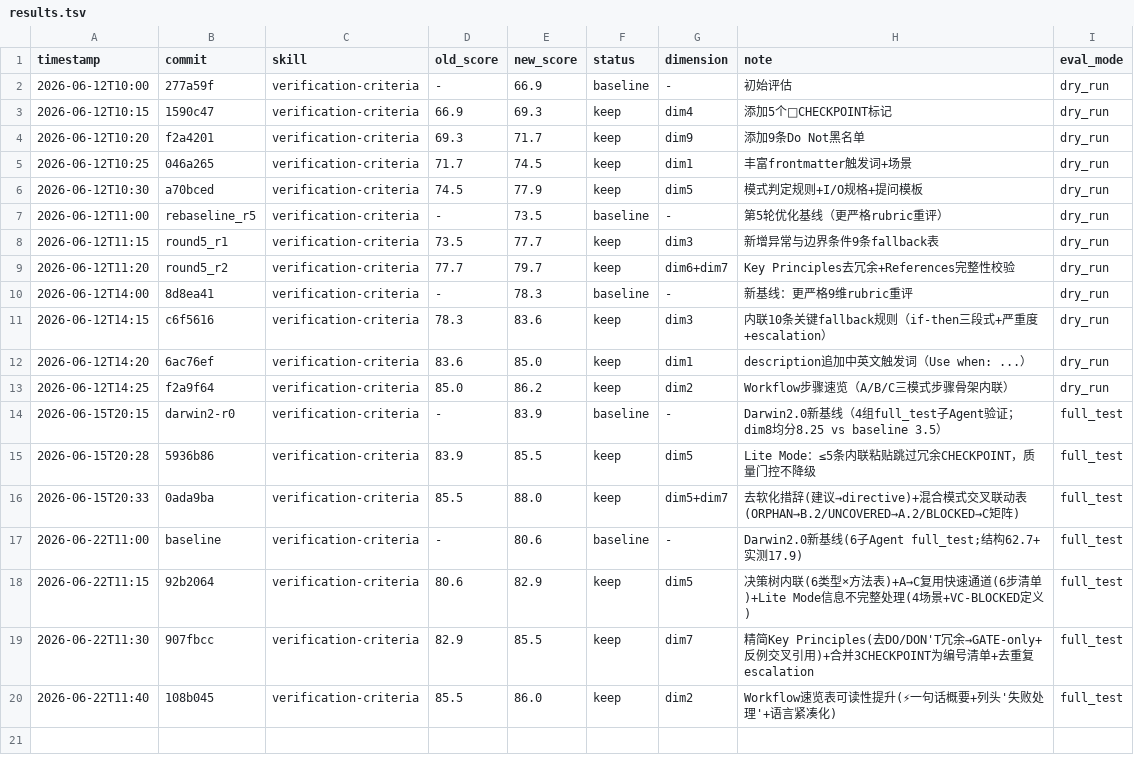
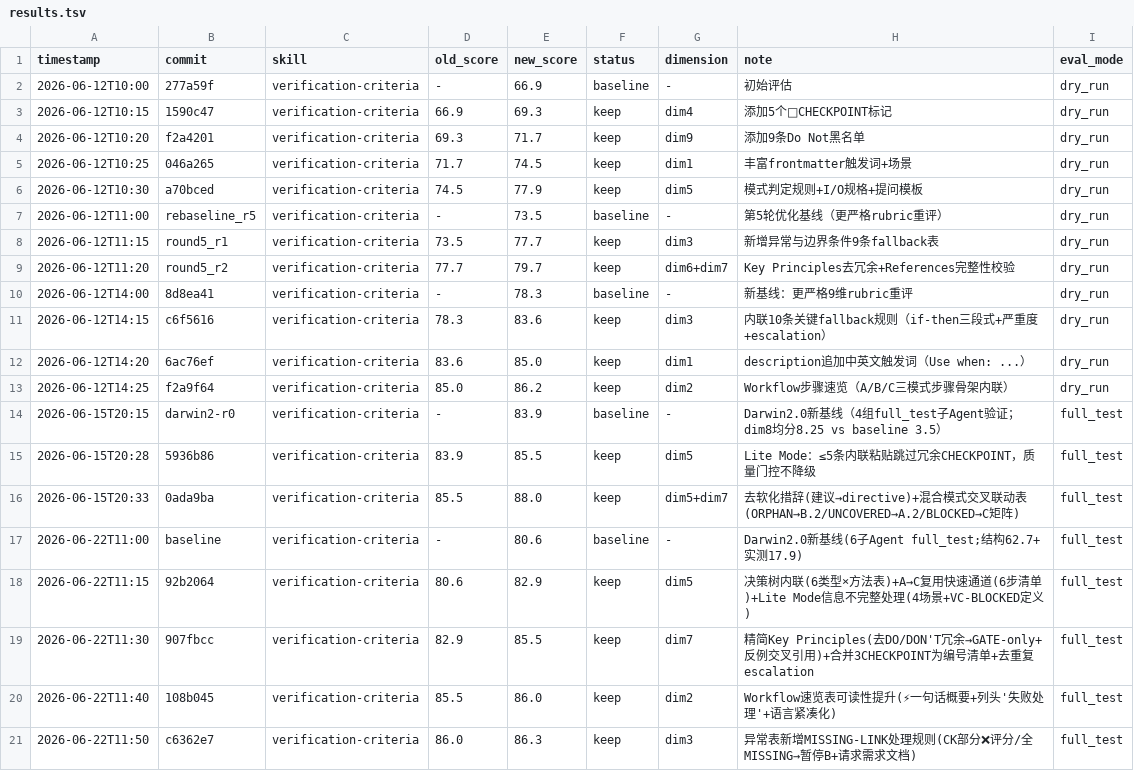
Before and after one commit to UnknowCao/autoskill-hub, a TSV file: .github/skills/verification-criteria/results.tsv, drawn as a sheet.

Commit message:
results.tsv: record R4 dim3 improvement 86.0→86.3 (触顶break)

```diff
--- a/.github/skills/verification-criteria/results.tsv
+++ b/.github/skills/verification-criteria/results.tsv
@@ -20 +20,2 @@ timestamp	commit	skill	old_score	new_score	status	dimension	note	eval_mode
 2026-06-22T11:40	108b045	verification-criteria	85.5	86.0	keep	dim2	Workflow速览表可读性提升(⚡一句话概要+列头'失败处理'+语言紧凑化)	full_test
+2026-06-22T11:50	c6362e7	verification-criteria	86.0	86.3	keep	dim3	异常表新增MISSING-LINK处理规则(CK部分❌评分/全MISSING→暂停B+请求需求文档)	full_test
```
